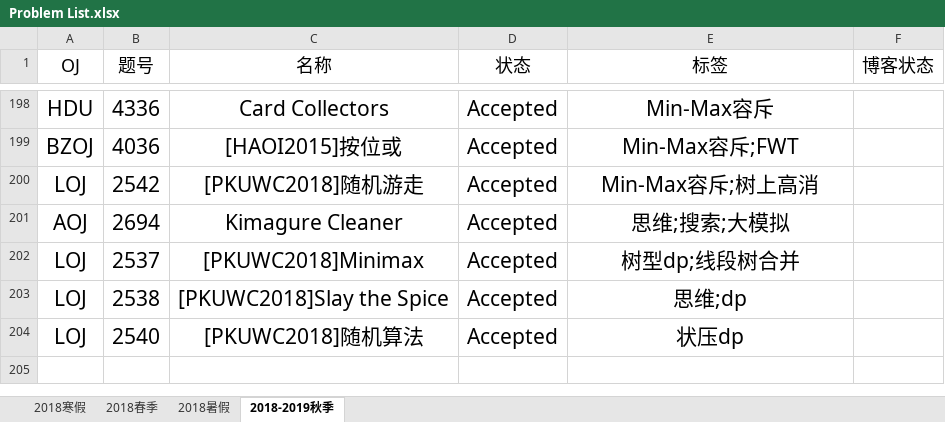
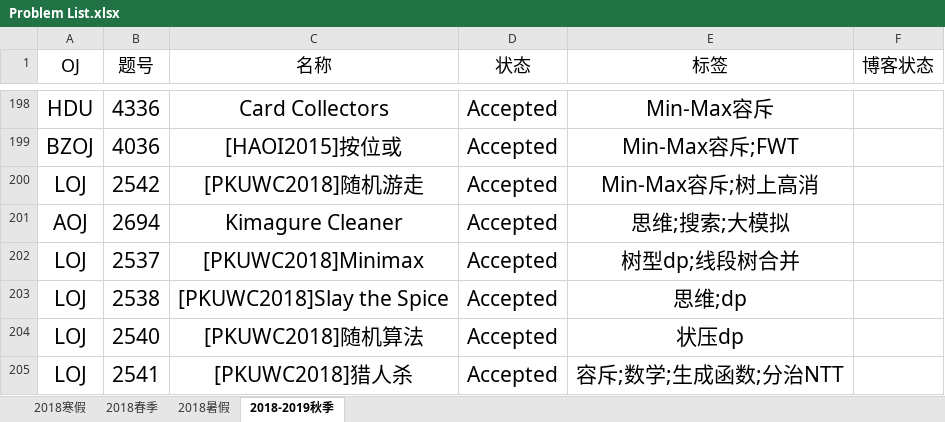
Before and after one commit to IcePrincess-1968/Programmes, an Excel workbook: Problem List.xlsx, sheet 2018-2019秋季, drawn as a sheet; only a part is shown, gaps mark what is left out; values as stored, in another font and other column widths than the file's, no borders; the diff names each change by its address in the sheet, - before the commit and + after, or states it on an @@ line.

```diff
--- a/Problem List.xlsx (sheet 2018-2019秋季)
+++ b/Problem List.xlsx (sheet 2018-2019秋季)
+row 205: LOJ | 2541 | [PKUWC2018]猎人杀 | Accepted | 容斥;数学;生成函数;分治NTT
```
Also changed, not shown: sheet 2018暑假, 1 other file.
